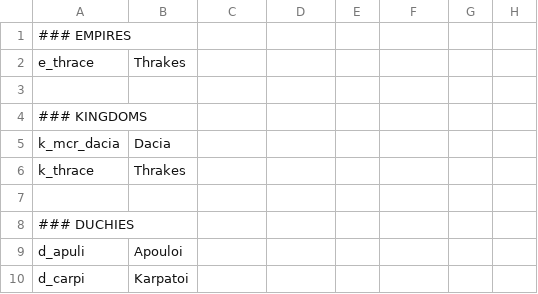
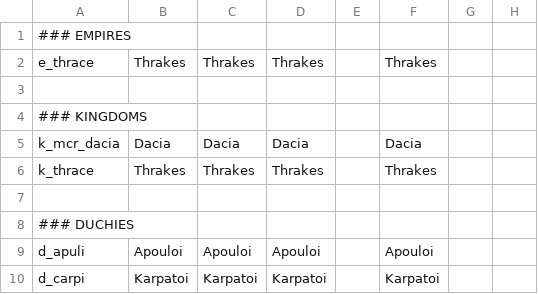
Before and after one commit to hmlendea/ck2-hip-more-cultures-and-religions, a CSV file: hip-more-cultures-and-religions/localisation/0_MCR_LandedTitles.csv, drawn as a sheet; only a part is shown; the diff names each change by its address in the sheet, - before the commit and + after, or states it on an @@ line.

```diff
--- a/hip-more-cultures-and-religions/localisation/0_MCR_LandedTitles.csv
+++ b/hip-more-cultures-and-religions/localisation/0_MCR_LandedTitles.csv
-C2: (empty)
+C2: Thrakes
-D2: (empty)
+D2: Thrakes
-F2: (empty)
+F2: Thrakes
-C5: (empty)
+C5: Dacia
-D5: (empty)
+D5: Dacia
-F5: (empty)
+F5: Dacia
-C6: (empty)
+C6: Thrakes
-D6: (empty)
+D6: Thrakes
-F6: (empty)
+F6: Thrakes
-C9: (empty)
+C9: Apouloi
-D9: (empty)
+D9: Apouloi
-F9: (empty)
+F9: Apouloi
-C10: (empty)
+C10: Karpatoi
-D10: (empty)
+D10: Karpatoi
-F10: (empty)
+F10: Karpatoi
```
Also changed, not shown: hip-more-cultures-and-religions/localisation/0_MCR_Cultures.csv, hip-more-cultures-and-religions/localisation/0_MCR_LandedTitles_Adjectives.csv, 4 other files.
